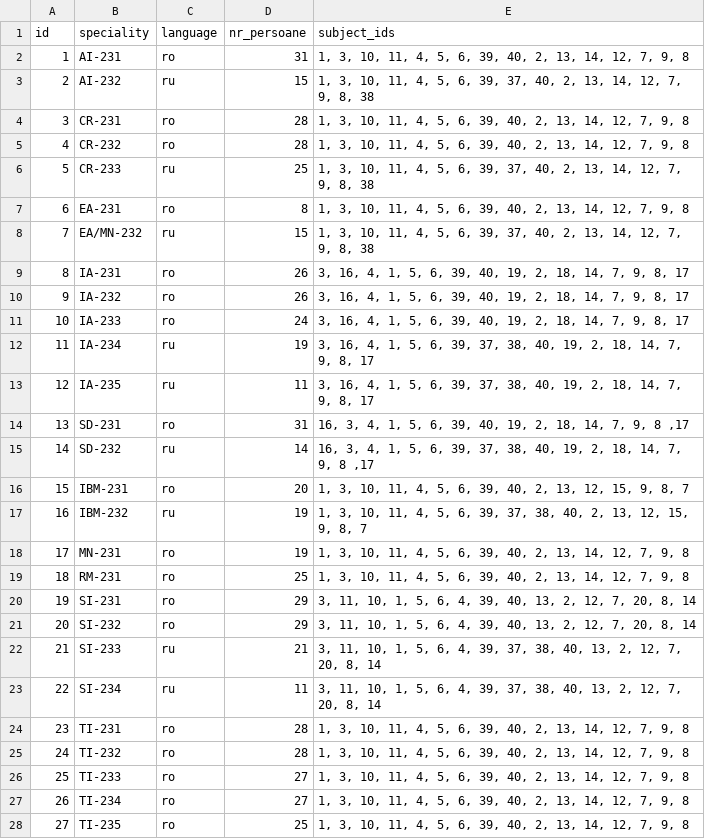
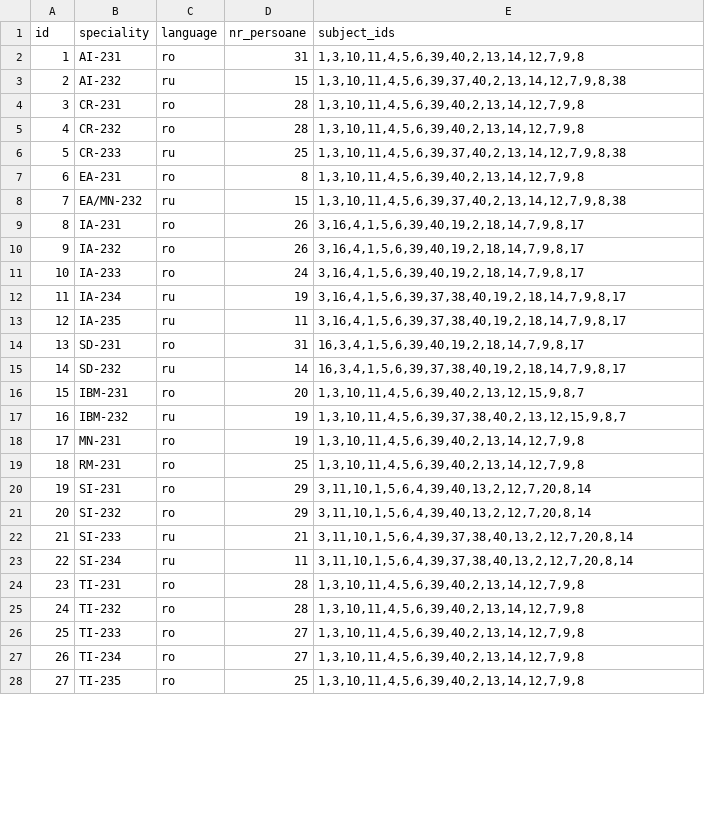
Before and after one commit to Ghenntoggy1/Schedule-XMAS-FAF, a CSV file: src/main/java/org/example/ExampleData/Groups and Subjects (FAF Hack) - Grupe.csv, drawn as a sheet; only a part is shown; the diff covers the shown part only.

```diff
--- a/src/main/java/org/example/ExampleData/Groups and Subjects (FAF Hack) - Grupe.csv
+++ b/src/main/java/org/example/ExampleData/Groups and Subjects (FAF Hack) - Grupe.csv
@@ -1,28 +1,28 @@
 id,speciality,language,nr_persoane,subject_ids
-1,AI-231,ro,31,"1, 3, 10, 11, 4, 5, 6, 39, 40, 2, 13, 14, 12, 7, 9, 8"
-2,AI-232,ru,15,"1, 3, 10, 11, 4, 5, 6, 39, 37, 40, 2, 13, 14, 12, 7, 9, 8, 38"
-3,CR-231,ro,28,"1, 3, 10, 11, 4, 5, 6, 39, 40, 2, 13, 14, 12, 7, 9, 8"
-4,CR-232,ro,28,"1, 3, 10, 11, 4, 5, 6, 39, 40, 2, 13, 14, 12, 7, 9, 8"
-5,CR-233,ru,25,"1, 3, 10, 11, 4, 5, 6, 39, 37, 40, 2, 13, 14, 12, 7, 9, 8, 38"
-6,EA-231,ro,8,"1, 3, 10, 11, 4, 5, 6, 39, 40, 2, 13, 14, 12, 7, 9, 8"
-7,EA/MN-232,ru,15,"1, 3, 10, 11, 4, 5, 6, 39, 37, 40, 2, 13, 14, 12, 7, 9, 8, 38"
-8,IA-231,ro,26,"3, 16, 4, 1, 5, 6, 39, 40, 19, 2, 18, 14, 7, 9, 8, 17"
-9,IA-232,ro,26,"3, 16, 4, 1, 5, 6, 39, 40, 19, 2, 18, 14, 7, 9, 8, 17"
-10,IA-233,ro,24,"3, 16, 4, 1, 5, 6, 39, 40, 19, 2, 18, 14, 7, 9, 8, 17"
-11,IA-234,ru,19,"3, 16, 4, 1, 5, 6, 39, 37, 38, 40, 19, 2, 18, 14, 7, 9, 8, 17"
-12,IA-235,ru,11,"3, 16, 4, 1, 5, 6, 39, 37, 38, 40, 19, 2, 18, 14, 7, 9, 8, 17"
-13,SD-231,ro,31,"16, 3, 4, 1, 5, 6, 39, 40, 19, 2, 18, 14, 7, 9, 8 ,17"
-14,SD-232,ru,14,"16, 3, 4, 1, 5, 6, 39, 37, 38, 40, 19, 2, 18, 14, 7, 9, 8 ,17"
-15,IBM-231,ro,20,"1, 3, 10, 11, 4, 5, 6, 39, 40, 2, 13, 12, 15, 9, 8, 7"
-16,IBM-232,ru,19,"1, 3, 10, 11, 4, 5, 6, 39, 37, 38, 40, 2, 13, 12, 15, 9, 8, 7"
-17,MN-231,ro,19,"1, 3, 10, 11, 4, 5, 6, 39, 40, 2, 13, 14, 12, 7, 9, 8"
-18,RM-231,ro,25,"1, 3, 10, 11, 4, 5, 6, 39, 40, 2, 13, 14, 12, 7, 9, 8"
-19,SI-231,ro,29,"3, 11, 10, 1, 5, 6, 4, 39, 40, 13, 2, 12, 7, 20, 8, 14 "
-20,SI-232,ro,29,"3, 11, 10, 1, 5, 6, 4, 39, 40, 13, 2, 12, 7, 20, 8, 14 "
-21,SI-233,ru,21,"3, 11, 10, 1, 5, 6, 4, 39, 37, 38, 40, 13, 2, 12, 7, 20, 8, 14 "
-22,SI-234,ru,11,"3, 11, 10, 1, 5, 6, 4, 39, 37, 38, 40, 13, 2, 12, 7, 20, 8, 14 "
-23,TI-231,ro,28,"1, 3, 10, 11, 4, 5, 6, 39, 40, 2, 13, 14, 12, 7, 9, 8"
-24,TI-232,ro,28,"1, 3, 10, 11, 4, 5, 6, 39, 40, 2, 13, 14, 12, 7, 9, 8"
-25,TI-233,ro,27,"1, 3, 10, 11, 4, 5, 6, 39, 40, 2, 13, 14, 12, 7, 9, 8"
-26,TI-234,ro,27,"1, 3, 10, 11, 4, 5, 6, 39, 40, 2, 13, 14, 12, 7, 9, 8"
-27,TI-235,ro,25,"1, 3, 10, 11, 4, 5, 6, 39, 40, 2, 13, 14, 12, 7, 9, 8"
+1,AI-231,ro,31,"1,3,10,11,4,5,6,39,40,2,13,14,12,7,9,8"
+2,AI-232,ru,15,"1,3,10,11,4,5,6,39,37,40,2,13,14,12,7,9,8,38"
+3,CR-231,ro,28,"1,3,10,11,4,5,6,39,40,2,13,14,12,7,9,8"
+4,CR-232,ro,28,"1,3,10,11,4,5,6,39,40,2,13,14,12,7,9,8"
+5,CR-233,ru,25,"1,3,10,11,4,5,6,39,37,40,2,13,14,12,7,9,8,38"
+6,EA-231,ro,8,"1,3,10,11,4,5,6,39,40,2,13,14,12,7,9,8"
+7,EA/MN-232,ru,15,"1,3,10,11,4,5,6,39,37,40,2,13,14,12,7,9,8,38"
+8,IA-231,ro,26,"3,16,4,1,5,6,39,40,19,2,18,14,7,9,8,17"
+9,IA-232,ro,26,"3,16,4,1,5,6,39,40,19,2,18,14,7,9,8,17"
+10,IA-233,ro,24,"3,16,4,1,5,6,39,40,19,2,18,14,7,9,8,17"
+11,IA-234,ru,19,"3,16,4,1,5,6,39,37,38,40,19,2,18,14,7,9,8,17"
+12,IA-235,ru,11,"3,16,4,1,5,6,39,37,38,40,19,2,18,14,7,9,8,17"
+13,SD-231,ro,31,"16,3,4,1,5,6,39,40,19,2,18,14,7,9,8,17"
+14,SD-232,ru,14,"16,3,4,1,5,6,39,37,38,40,19,2,18,14,7,9,8,17"
+15,IBM-231,ro,20,"1,3,10,11,4,5,6,39,40,2,13,12,15,9,8,7"
+16,IBM-232,ru,19,"1,3,10,11,4,5,6,39,37,38,40,2,13,12,15,9,8,7"
+17,MN-231,ro,19,"1,3,10,11,4,5,6,39,40,2,13,14,12,7,9,8"
+18,RM-231,ro,25,"1,3,10,11,4,5,6,39,40,2,13,14,12,7,9,8"
+19,SI-231,ro,29,"3,11,10,1,5,6,4,39,40,13,2,12,7,20,8,14"
+20,SI-232,ro,29,"3,11,10,1,5,6,4,39,40,13,2,12,7,20,8,14"
+21,SI-233,ru,21,"3,11,10,1,5,6,4,39,37,38,40,13,2,12,7,20,8,14"
+22,SI-234,ru,11,"3,11,10,1,5,6,4,39,37,38,40,13,2,12,7,20,8,14"
+23,TI-231,ro,28,"1,3,10,11,4,5,6,39,40,2,13,14,12,7,9,8"
+24,TI-232,ro,28,"1,3,10,11,4,5,6,39,40,2,13,14,12,7,9,8"
+25,TI-233,ro,27,"1,3,10,11,4,5,6,39,40,2,13,14,12,7,9,8"
+26,TI-234,ro,27,"1,3,10,11,4,5,6,39,40,2,13,14,12,7,9,8"
+27,TI-235,ro,25,"1,3,10,11,4,5,6,39,40,2,13,14,12,7,9,8"
```
Also changed, not shown: 44 edited cells elsewhere in this file, src/main/java/org/example/ExampleData/Groups and Subjects (FAF Hack) - Subiecte.csv, 3 other files.
